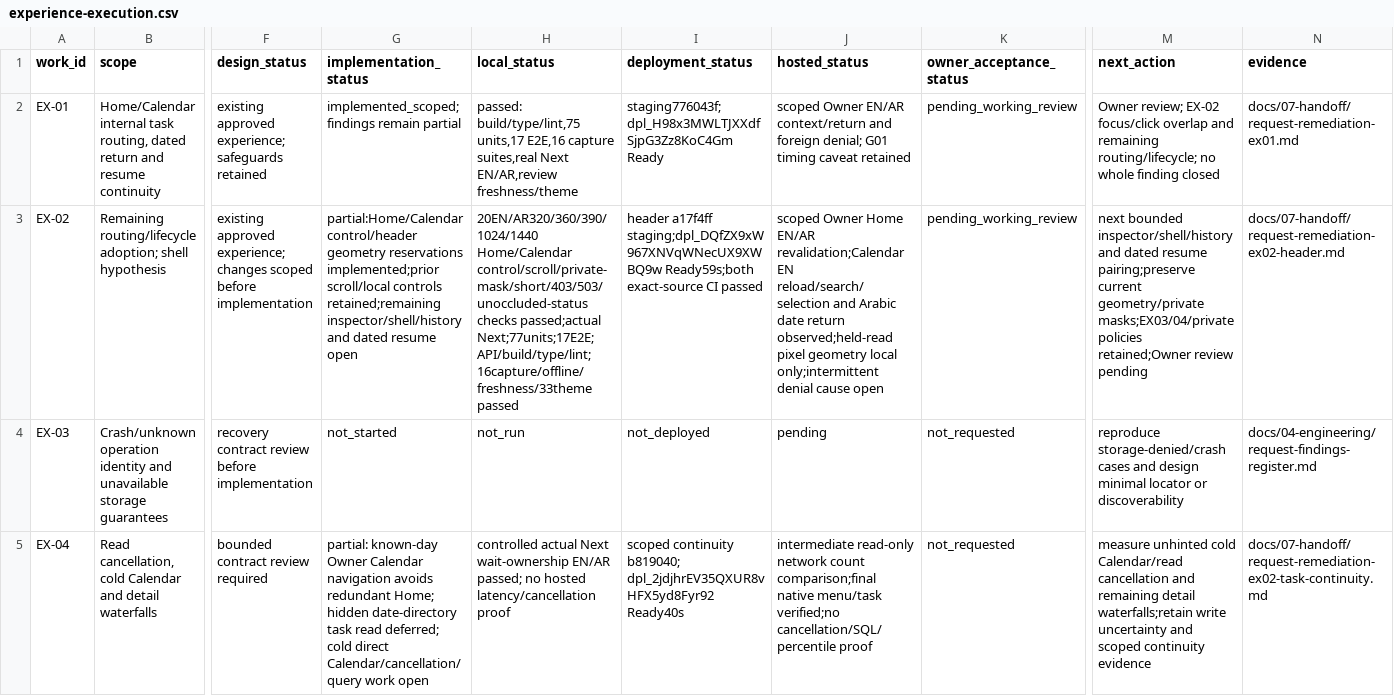
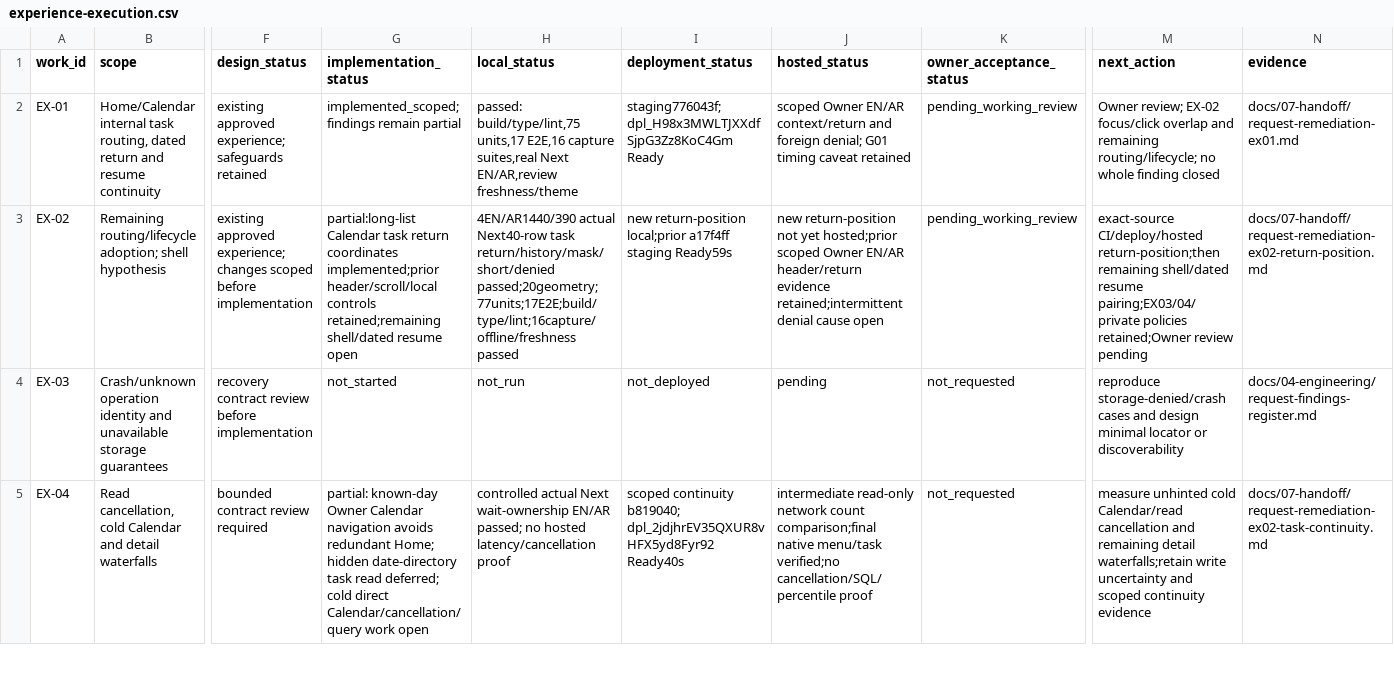
Before and after one commit to nahrplatform-rgb/academyos-web, a CSV file: docs/06-delivery/experience-execution.csv, drawn as a sheet; only a part is shown, gaps mark what is left out; the diff names each change by its address in the sheet, - before the commit and + after, or states it on an @@ line.

Commit message:
Restore scoped Calendar position after current task return

```diff
--- a/docs/06-delivery/experience-execution.csv
+++ b/docs/06-delivery/experience-execution.csv
-G3 (implementation_status): partial:Home/Calendar control/header geometry reservations implemented;prior scroll/local controls retained;remaining inspector/shell/history and dated resume open
+G3 (implementation_status): partial:long-list Calendar task return coordinates implemented;prior header/scroll/local controls retained;remaining shell/dated resume open
-H3 (local_status): 20EN/AR320/360/390/1024/1440 Home/Calendar control/scroll/private-mask/short/403/503/unoccluded-status checks passed;actual Next;77units;17E2E;API/build/type/lint;16capture/offline/freshness/33theme passed
+H3 (local_status): 4EN/AR1440/390 actual Next40-row task return/history/mask/short/denied passed;20geometry;77units;17E2E;build/type/lint;16capture/offline/freshness passed
-I3 (deployment_status): header a17f4ff staging;dpl_DQfZX9xW967XNVqWNecUX9XWBQ9w Ready59s;both exact-source CI passed
+I3 (deployment_status): new return-position local;prior a17f4ff staging Ready59s
-J3 (hosted_status): scoped Owner Home EN/AR revalidation;Calendar EN reload/search/selection and Arabic date return observed;held-read pixel geometry local only;intermittent denial cause…
+J3 (hosted_status): new return-position not yet hosted;prior scoped Owner EN/AR header/return evidence retained;intermittent denial cause…
-M3 (next_action): next bounded inspector/shell/history and dated resume pairing;preserve current geometry/private masks;EX03/04/private policies retained;Owner…
+M3 (next_action): exact-source CI/deploy/hosted return-position;then remaining shell/dated resume pairing;EX03/04/private policies retained;Owner…
-N3 (evidence): docs/07-handoff/request-remediation-ex02-header.md
+N3 (evidence): docs/07-handoff/request-remediation-ex02-return-position.md
```
Also changed, not shown: 29 other files.
